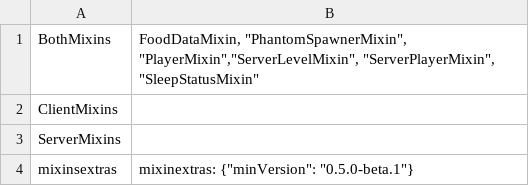
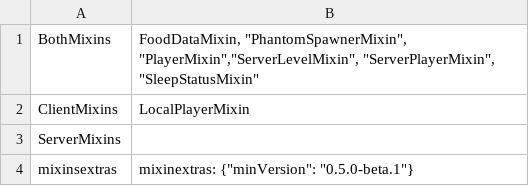
Before and after one commit to lunaticbonnie/no-distractions, a CSV file: mod_overrides/src/main/resources/nodistractions.mixins.json.csv, drawn as a sheet.

```diff
--- a/mod_overrides/src/main/resources/nodistractions.mixins.json.csv
+++ b/mod_overrides/src/main/resources/nodistractions.mixins.json.csv
@@ -1,3 +1,3 @@
 "BothMixins"; "FoodDataMixin", "PhantomSpawnerMixin", "PlayerMixin","ServerLevelMixin", "ServerPlayerMixin", "SleepStatusMixin"
-"ClientMixins";
+"ClientMixins"; "LocalPlayerMixin"
 "ServerMixins";
```
